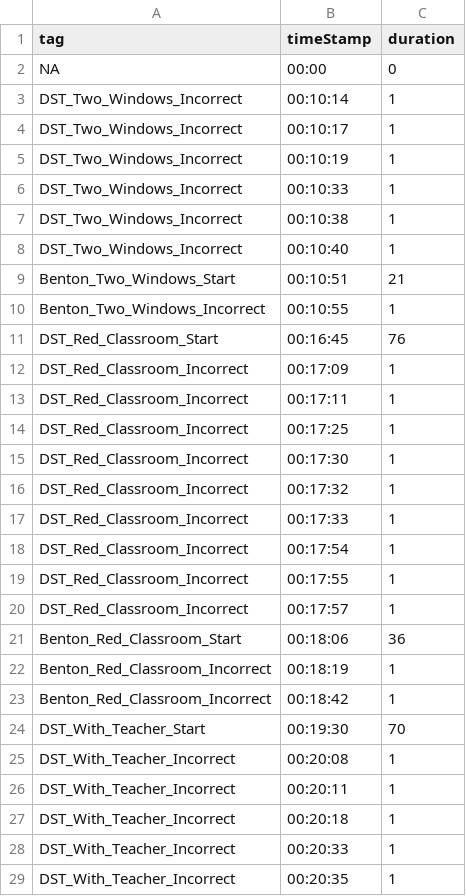
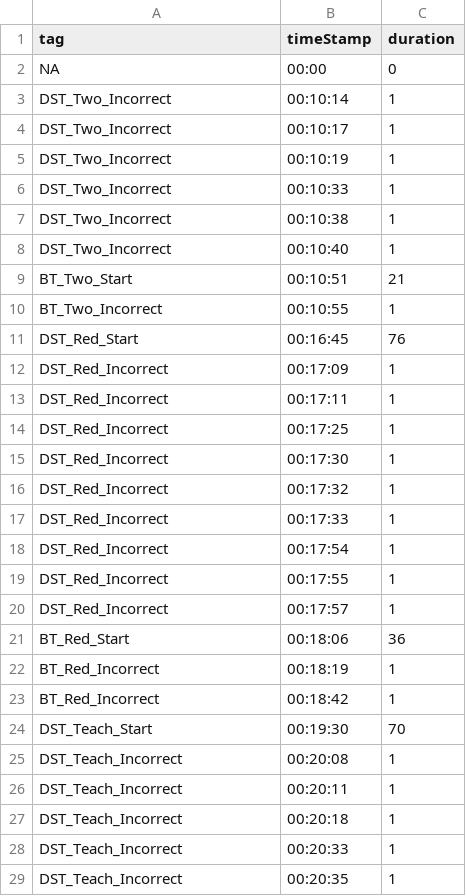
Before and after one commit to mbd25/A3_Analysis, a CSV file: EEG Tag Sheets/participant21.csv, drawn as a sheet; only a part is shown; the diff covers the shown part only.

```diff
--- a/EEG Tag Sheets/participant21.csv
+++ b/EEG Tag Sheets/participant21.csv
@@ -2,28 +2,28 @@
 "NA","00:00","0"
-"DST_Two_Windows_Incorrect","00:10:14","1"
-"DST_Two_Windows_Incorrect","00:10:17","1"
-"DST_Two_Windows_Incorrect","00:10:19","1"
-"DST_Two_Windows_Incorrect","00:10:33","1"
-"DST_Two_Windows_Incorrect","00:10:38","1"
-"DST_Two_Windows_Incorrect","00:10:40","1"
-"Benton_Two_Windows_Start","00:10:51","21"
-"Benton_Two_Windows_Incorrect","00:10:55","1"
-"DST_Red_Classroom_Start","00:16:45","76"
-"DST_Red_Classroom_Incorrect","00:17:09","1"
-"DST_Red_Classroom_Incorrect","00:17:11","1"
-"DST_Red_Classroom_Incorrect","00:17:25","1"
-"DST_Red_Classroom_Incorrect","00:17:30","1"
-"DST_Red_Classroom_Incorrect","00:17:32","1"
-"DST_Red_Classroom_Incorrect","00:17:33","1"
-"DST_Red_Classroom_Incorrect","00:17:54","1"
-"DST_Red_Classroom_Incorrect","00:17:55","1"
-"DST_Red_Classroom_Incorrect","00:17:57 ","1"
-"Benton_Red_Classroom_Start","00:18:06","36"
-"Benton_Red_Classroom_Incorrect","00:18:19","1"
-"Benton_Red_Classroom_Incorrect","00:18:42","1"
-"DST_With_Teacher_Start","00:19:30","70"
-"DST_With_Teacher_Incorrect","00:20:08","1"
-"DST_With_Teacher_Incorrect","00:20:11","1"
-"DST_With_Teacher_Incorrect","00:20:18","1"
-"DST_With_Teacher_Incorrect","00:20:33","1"
-"DST_With_Teacher_Incorrect","00:20:35","1"
+"DST_Two_Incorrect","00:10:14","1"
+"DST_Two_Incorrect","00:10:17","1"
+"DST_Two_Incorrect","00:10:19","1"
+"DST_Two_Incorrect","00:10:33","1"
+"DST_Two_Incorrect","00:10:38","1"
+"DST_Two_Incorrect","00:10:40","1"
+"BT_Two_Start","00:10:51","21"
+"BT_Two_Incorrect","00:10:55","1"
+"DST_Red_Start","00:16:45","76"
+"DST_Red_Incorrect","00:17:09","1"
+"DST_Red_Incorrect","00:17:11","1"
+"DST_Red_Incorrect","00:17:25","1"
+"DST_Red_Incorrect","00:17:30","1"
+"DST_Red_Incorrect","00:17:32","1"
+"DST_Red_Incorrect","00:17:33","1"
+"DST_Red_Incorrect","00:17:54","1"
+"DST_Red_Incorrect","00:17:55","1"
+"DST_Red_Incorrect","00:17:57 ","1"
+"BT_Red_Start","00:18:06","36"
+"BT_Red_Incorrect","00:18:19","1"
+"BT_Red_Incorrect","00:18:42","1"
+"DST_Teach_Start","00:19:30","70"
+"DST_Teach_Incorrect","00:20:08","1"
+"DST_Teach_Incorrect","00:20:11","1"
+"DST_Teach_Incorrect","00:20:18","1"
+"DST_Teach_Incorrect","00:20:33","1"
+"DST_Teach_Incorrect","00:20:35","1"
```
Also changed, not shown: 81 edited cells elsewhere in this file, EEG Tag Sheets/participant14.csv, EEG Tag Sheets/participant15.csv, 32 other files.
